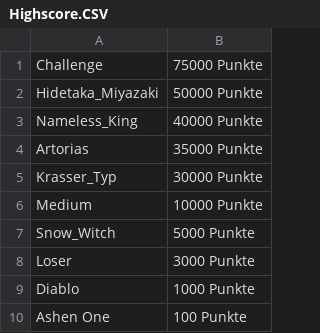
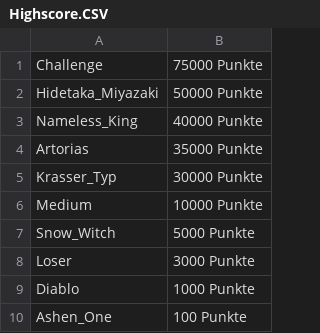
Before and after one commit to DHBW-Inf20/command-line-tetris, a CSV file: out/Highscore.CSV, drawn as a sheet.

Commit message:
Update Highscore.CSV
Junge Leerzeichen weg

```diff
--- a/out/Highscore.CSV
+++ b/out/Highscore.CSV
@@ -9,2 +9,2 @@ Loser, 3000 Punkte
 Diablo, 1000 Punkte
-Ashen One, 100 Punkte
+Ashen_One, 100 Punkte
```
